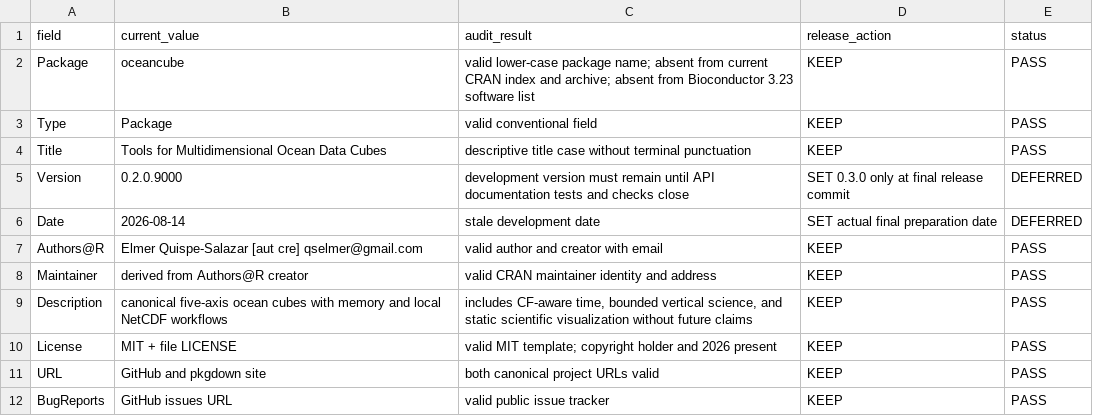
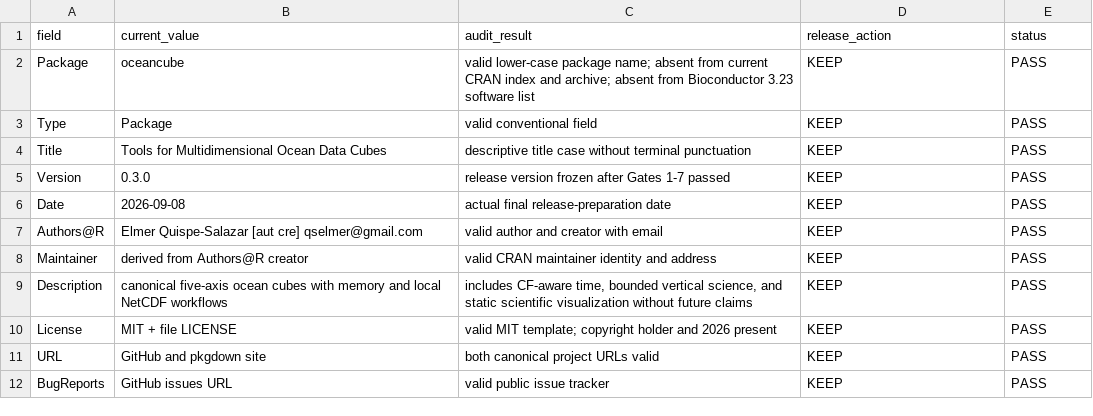
Before and after one commit to qselmer/oceancube, a CSV file: dev/release/0.3.0/description-audit.csv, drawn as a sheet; only a part is shown.

Commit message:
release: prepare oceancube 0.3.0

```diff
--- a/dev/release/0.3.0/description-audit.csv
+++ b/dev/release/0.3.0/description-audit.csv
@@ -4,4 +4,4 @@ Type,Package,"valid conventional field",KEEP,PASS
 Title,"Tools for Multidimensional Ocean Data Cubes","descriptive title case without terminal punctuation",KEEP,PASS
-Version,0.2.0.9000,"development version must remain until API documentation tests and checks close","SET 0.3.0 only at final release commit",DEFERRED
-Date,2026-08-14,"stale development date","SET actual final preparation date",DEFERRED
+Version,0.3.0,"release version frozen after Gates 1-7 passed",KEEP,PASS
+Date,2026-09-08,"actual final release-preparation date",KEEP,PASS
 Authors@R,"Elmer Quispe-Salazar [aut cre] qselmer@gmail.com","valid author and creator with email",KEEP,PASS
```
Also changed, not shown: dev/release/0.3.0/test-suite-audit.csv, 8 other files.
